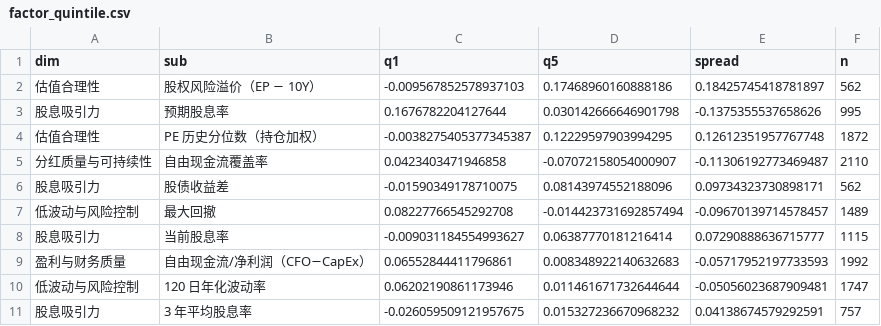
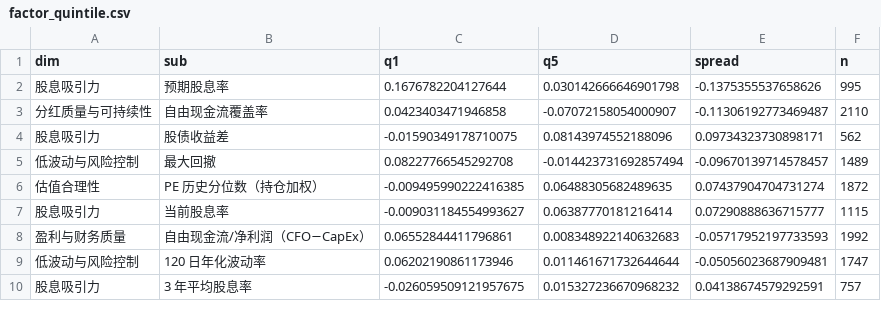
Before and after one commit to xhxie123-maker/dividend-lowvol-score, a CSV file: backtest/factor_quintile.csv, drawn as a sheet; only a part is shown.

```diff
--- a/backtest/factor_quintile.csv
+++ b/backtest/factor_quintile.csv
@@ -1,5 +1,3 @@
 dim,sub,q1,q5,spread,n
-估值合理性,股权风险溢价（EP − 10Y）,-0.009567852578937103,0.17468960160888186,0.18425745418781897,562
 股息吸引力,预期股息率,0.1676782204127644,0.030142666646901798,-0.1375355537658626,995
-估值合理性,PE 历史分位数（持仓加权）,-0.0038275405377345387,0.12229597903994295,0.12612351957767748,1872
 分红质量与可持续性,自由现金流覆盖率,0.0423403471946858,-0.07072158054000907,-0.11306192773469487,2110
@@ -7,2 +5,3 @@ dim,sub,q1,q5,spread,n
 低波动与风险控制,最大回撤,0.08227766545292708,-0.014423731692857494,-0.09670139714578457,1489
+估值合理性,PE 历史分位数（持仓加权）,-0.009495990222416385,0.06488305682489635,0.07437904704731274,1872
 股息吸引力,当前股息率,-0.009031184554993627,0.06387770181216414,0.07290888636715777,1115
```
Also changed, not shown: backtest/band_stats.csv, backtest/segments.csv, 10 other files.
